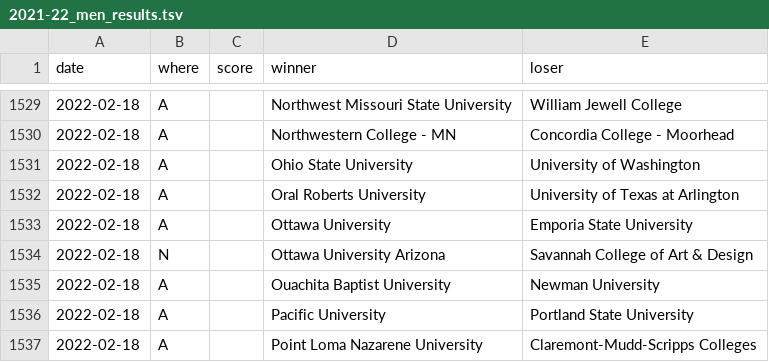
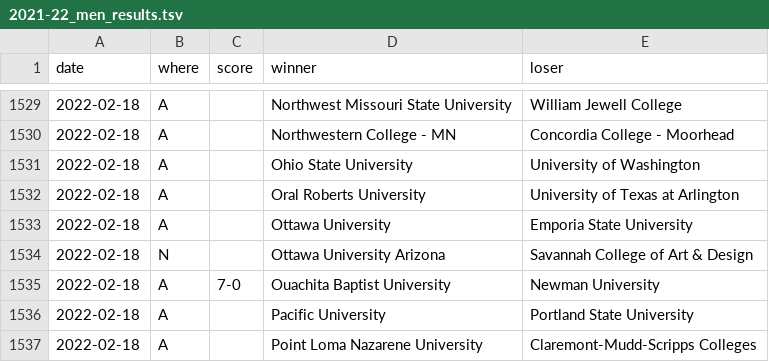
Before and after one commit to TennisOpenData/college-tennis-massey, a TSV file: 2021-22_men_results.tsv, drawn as a sheet; only a part is shown, gaps mark what is left out.

```diff
--- a/2021-22_men_results.tsv
+++ b/2021-22_men_results.tsv
@@ -1534,3 +1534,3 @@ date	where	score	winner	loser
 2022-02-18	N		Ottawa University Arizona	Savannah College of Art & Design
-2022-02-18	A		Ouachita Baptist University	Newman University
+2022-02-18	A	7-0	Ouachita Baptist University	Newman University
 2022-02-18	A		Pacific University	Portland State University
```
